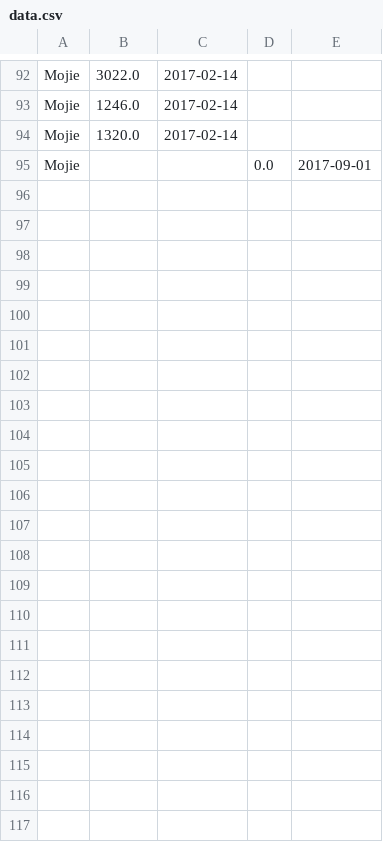
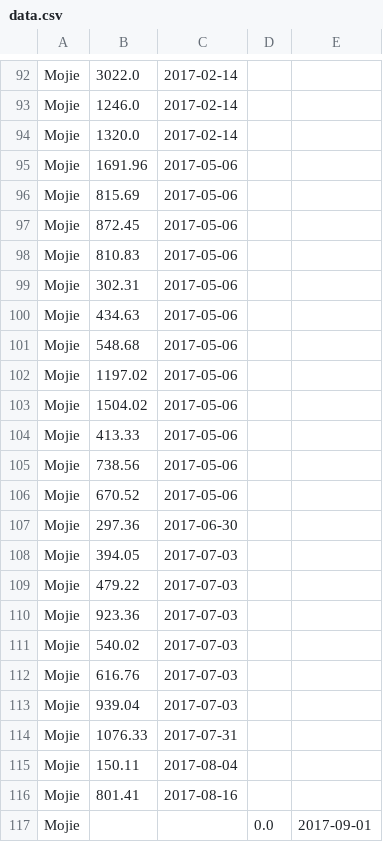
Before and after one commit to zhangruiyep/PCTools-returnRateCalc, a CSV file: data.csv, drawn as a sheet; only a part is shown, gaps mark what is left out; the diff names each change by its address in the sheet, - before the commit and + after, or states it on an @@ line.

Commit message:
update data

```diff
--- a/data.csv
+++ b/data.csv
+row 95: Mojie | 1691.96 | 2017-05-06
+row 96: Mojie | 815.69 | 2017-05-06
+row 97: Mojie | 872.45 | 2017-05-06
+row 98: Mojie | 810.83 | 2017-05-06
+row 99: Mojie | 302.31 | 2017-05-06
+row 100: Mojie | 434.63 | 2017-05-06
+row 101: Mojie | 548.68 | 2017-05-06
+row 102: Mojie | 1197.02 | 2017-05-06
+row 103: Mojie | 1504.02 | 2017-05-06
+row 104: Mojie | 413.33 | 2017-05-06
+row 105: Mojie | 738.56 | 2017-05-06
+row 106: Mojie | 670.52 | 2017-05-06
+row 107: Mojie | 297.36 | 2017-06-30
+row 108: Mojie | 394.05 | 2017-07-03
+row 109: Mojie | 479.22 | 2017-07-03
+row 110: Mojie | 923.36 | 2017-07-03
+row 111: Mojie | 540.02 | 2017-07-03
+row 112: Mojie | 616.76 | 2017-07-03
+row 113: Mojie | 939.04 | 2017-07-03
+row 114: Mojie | 1076.33 | 2017-07-31
+row 115: Mojie | 150.11 | 2017-08-04
+row 116: Mojie | 801.41 | 2017-08-16
```
